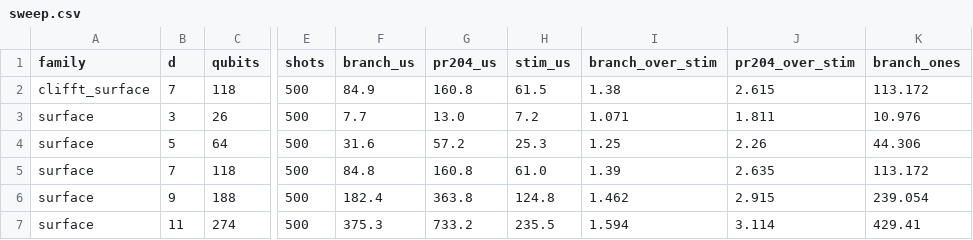
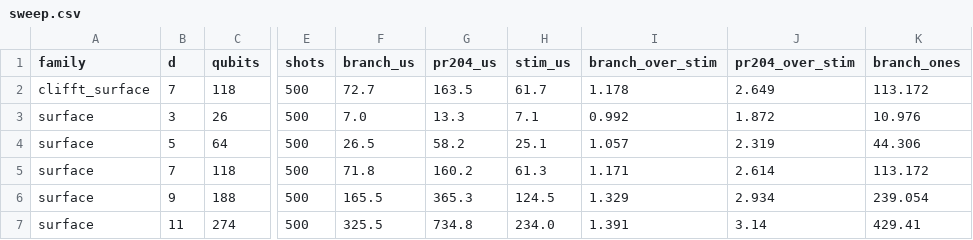
Before and after one commit to QuEraComputing/ppvm, a CSV file: bench/stim-compare/sweep.csv, drawn as a sheet; only a part is shown, gaps mark what is left out; the diff covers the shown part only; the diff names each change by its address in the sheet, - before the commit and + after, or states it on an @@ line.

```diff
--- a/bench/stim-compare/sweep.csv
+++ b/bench/stim-compare/sweep.csv
-F2 (branch_us): 84.9
+F2 (branch_us): 72.7
-G2 (pr204_us): 160.8
+G2 (pr204_us): 163.5
-H2 (stim_us): 61.5
+H2 (stim_us): 61.7
-I2 (branch_over_stim): 1.38
+I2 (branch_over_stim): 1.178
-J2 (pr204_over_stim): 2.615
+J2 (pr204_over_stim): 2.649
-F3 (branch_us): 7.7
+F3 (branch_us): 7.0
-G3 (pr204_us): 13.0
+G3 (pr204_us): 13.3
-H3 (stim_us): 7.2
+H3 (stim_us): 7.1
-I3 (branch_over_stim): 1.071
+I3 (branch_over_stim): 0.992
-J3 (pr204_over_stim): 1.811
+J3 (pr204_over_stim): 1.872
-F4 (branch_us): 31.6
+F4 (branch_us): 26.5
-G4 (pr204_us): 57.2
+G4 (pr204_us): 58.2
-H4 (stim_us): 25.3
+H4 (stim_us): 25.1
-I4 (branch_over_stim): 1.25
+I4 (branch_over_stim): 1.057
-J4 (pr204_over_stim): 2.26
+J4 (pr204_over_stim): 2.319
-F5 (branch_us): 84.8
+F5 (branch_us): 71.8
-G5 (pr204_us): 160.8
+G5 (pr204_us): 160.2
-H5 (stim_us): 61.0
+H5 (stim_us): 61.3
-I5 (branch_over_stim): 1.39
+I5 (branch_over_stim): 1.171
-J5 (pr204_over_stim): 2.635
+J5 (pr204_over_stim): 2.614
-F6 (branch_us): 182.4
+F6 (branch_us): 165.5
-G6 (pr204_us): 363.8
+G6 (pr204_us): 365.3
-H6 (stim_us): 124.8
+H6 (stim_us): 124.5
-I6 (branch_over_stim): 1.462
+I6 (branch_over_stim): 1.329
-J6 (pr204_over_stim): 2.915
+J6 (pr204_over_stim): 2.934
-F7 (branch_us): 375.3
+F7 (branch_us): 325.5
-G7 (pr204_us): 733.2
+G7 (pr204_us): 734.8
-H7 (stim_us): 235.5
+H7 (stim_us): 234.0
-I7 (branch_over_stim): 1.594
+I7 (branch_over_stim): 1.391
-J7 (pr204_over_stim): 3.114
+J7 (pr204_over_stim): 3.14
```
Also changed, not shown: 146 edited cells elsewhere in this file, bench/stim-compare/attribution.csv, 4 other files.
